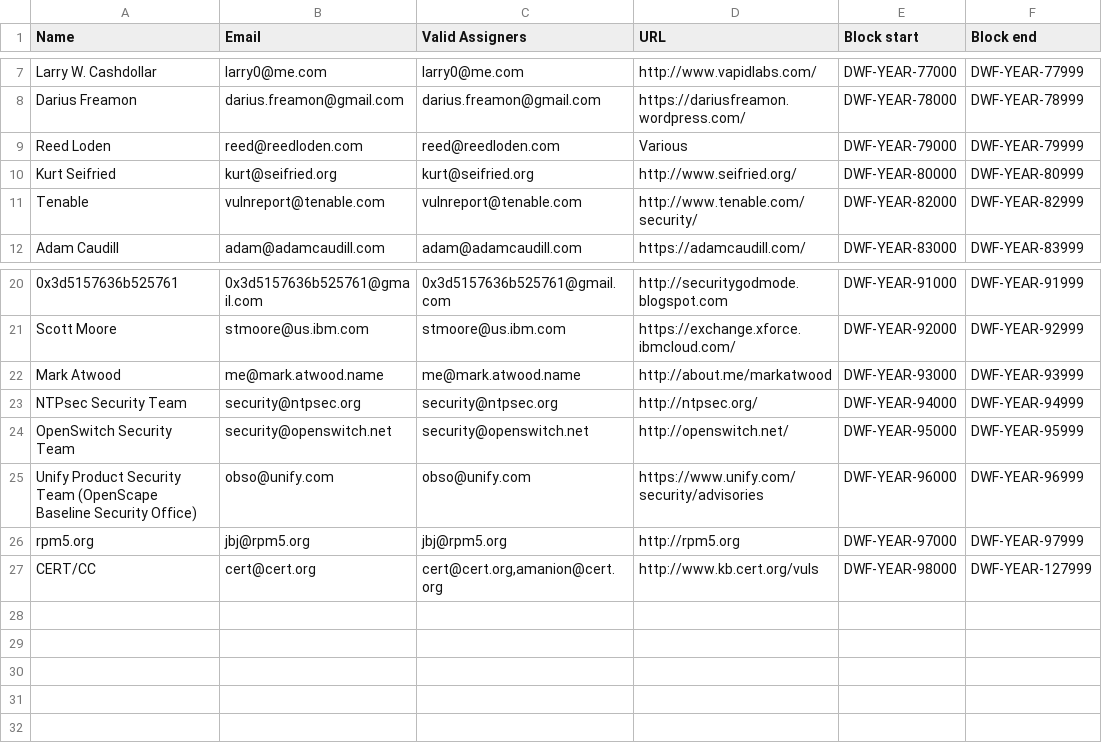
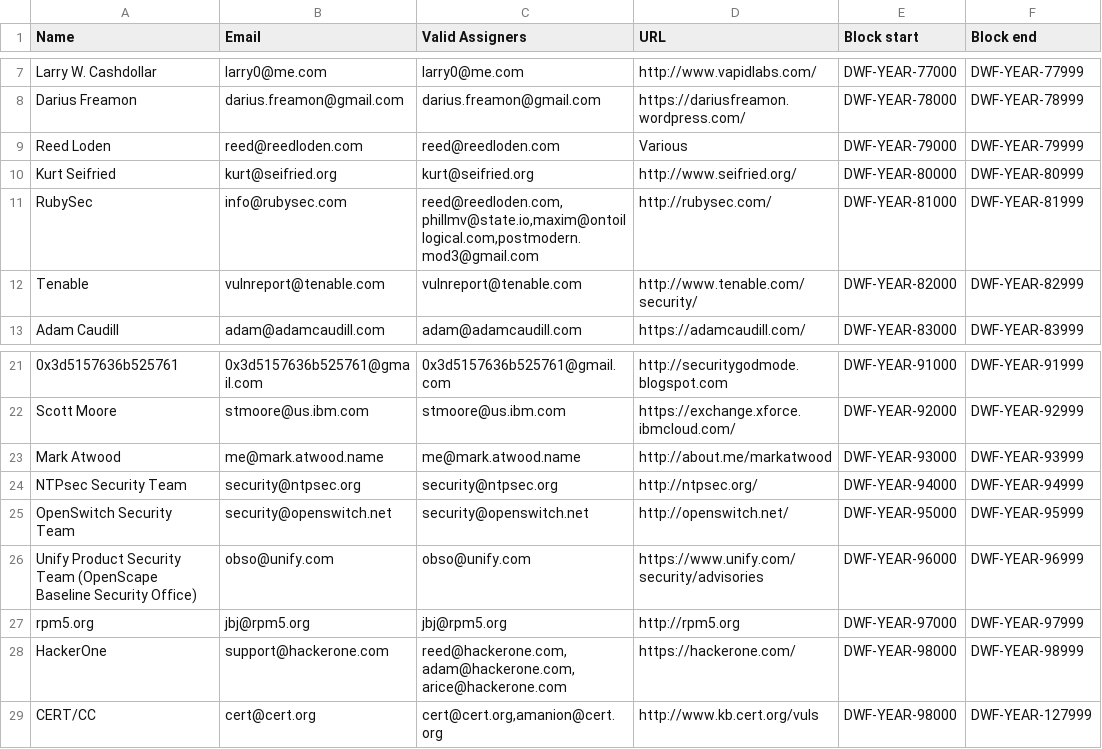
Before and after one commit to trylinux/DNA-Registry, a CSV file: DNA-Registry.csv, drawn as a sheet; only a part is shown, gaps mark what is left out.

Commit message:
Add DWF blocks for the RubySec project and for HackerOne

```diff
--- a/DNA-Registry.csv
+++ b/DNA-Registry.csv
@@ -10,2 +10,3 @@
 "Kurt Seifried","kurt@seifried.org","kurt@seifried.org","http://www.seifried.org/","DWF-YEAR-80000","DWF-YEAR-80999"
+"RubySec","info@rubysec.com","reed@reedloden.com,phillmv@state.io,maxim@ontoillogical.com,postmodern.mod3@gmail.com","http://rubysec.com/","DWF-YEAR-81000","DWF-YEAR-81999"
 "Tenable","vulnreport@tenable.com","vulnreport@tenable.com","http://www.tenable.com/security/","DWF-YEAR-82000","DWF-YEAR-82999"
@@ -26,2 +27,3 @@
 "rpm5.org","jbj@rpm5.org","jbj@rpm5.org","http://rpm5.org","DWF-YEAR-97000","DWF-YEAR-97999"
+"HackerOne","support@hackerone.com","reed@hackerone.com,adam@hackerone.com,arice@hackerone.com","https://hackerone.com/","DWF-YEAR-98000","DWF-YEAR-98999"
 "CERT/CC","cert@cert.org","cert@cert.org,amanion@cert.org","http://www.kb.cert.org/vuls","DWF-YEAR-98000","DWF-YEAR-127999"
```
